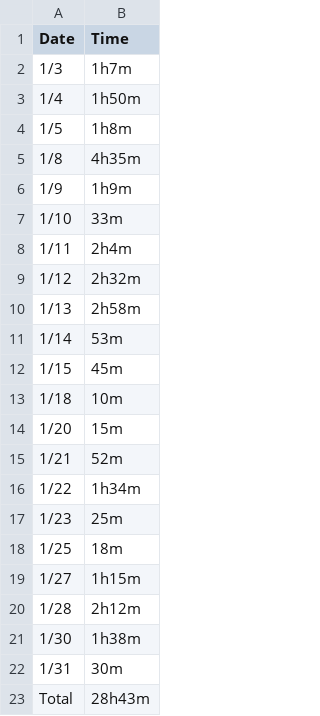
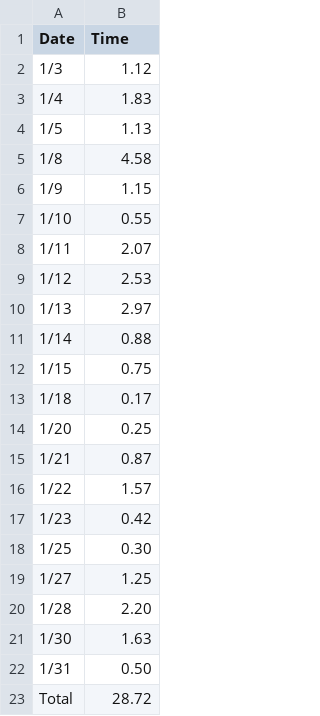
Before and after one commit to willzhang05/random-scripts, a CSV file: go/jan.csv, drawn as a sheet.

Commit message:
fix csv

```diff
--- a/go/jan.csv
+++ b/go/jan.csv
@@ -1,23 +1,23 @@
 Date,Time
-1/3,1h7m
-1/4,1h50m
-1/5,1h8m
-1/8,4h35m
-1/9,1h9m
-1/10,33m
-1/11,2h4m
-1/12,2h32m
-1/13,2h58m
-1/14,53m
-1/15,45m
-1/18,10m
-1/20,15m
-1/21,52m
-1/22,1h34m
-1/23,25m
-1/25,18m
-1/27,1h15m
-1/28,2h12m
-1/30,1h38m
-1/31,30m
-Total,28h43m
+1/3,1.12
+1/4,1.83
+1/5,1.13
+1/8,4.58
+1/9,1.15
+1/10,0.55
+1/11,2.07
+1/12,2.53
+1/13,2.97
+1/14,0.88
+1/15,0.75
+1/18,0.17
+1/20,0.25
+1/21,0.87
+1/22,1.57
+1/23,0.42
+1/25,0.30
+1/27,1.25
+1/28,2.20
+1/30,1.63
+1/31,0.50
+Total,28.72
```
